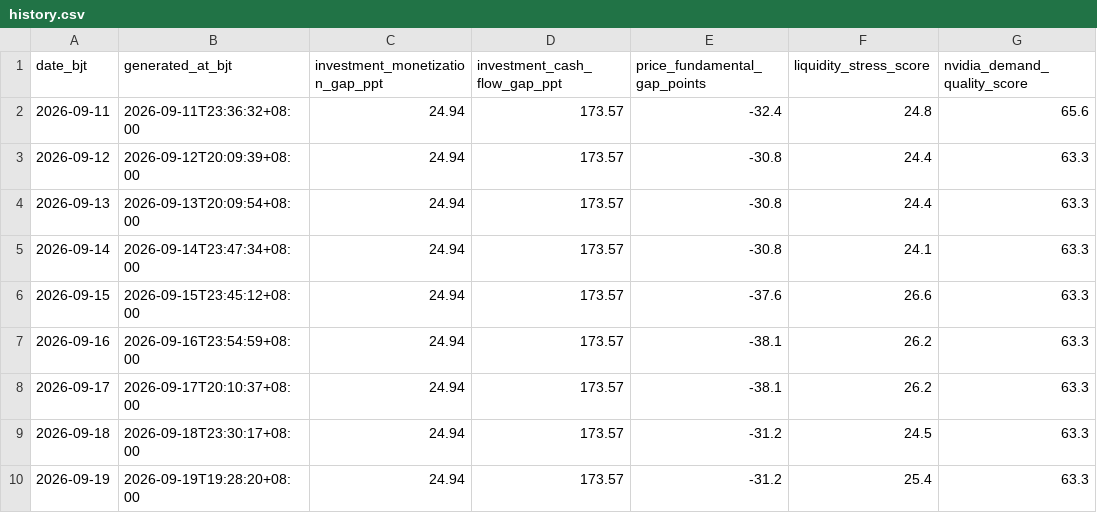
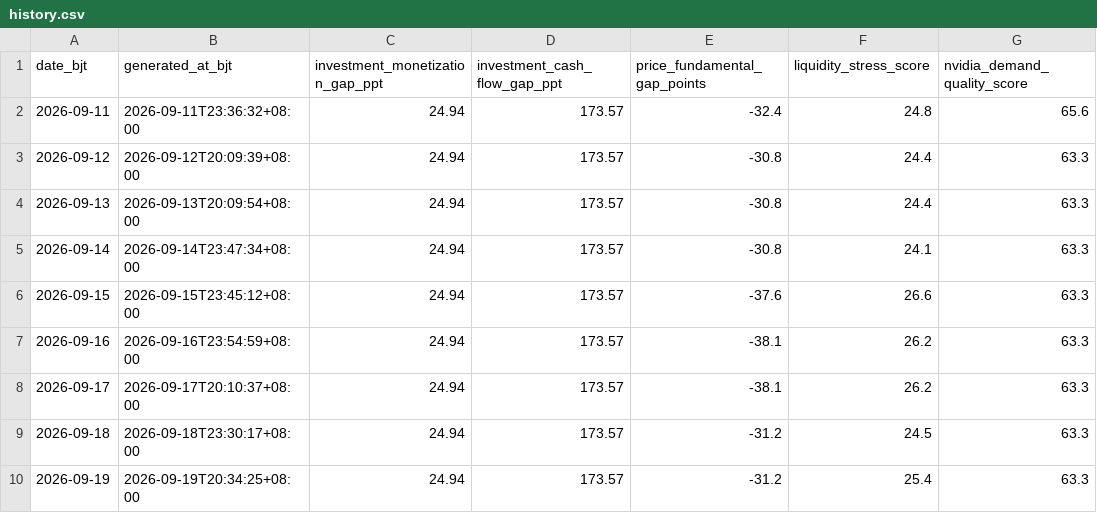
Before and after one commit to russell-home667/AI-bubble-monitor, a CSV file: data/ai_bubble/derived_indicators/history.csv, drawn as a sheet; only a part is shown; the diff names each change by its address in the sheet, - before the commit and + after, or states it on an @@ line.

```diff
--- a/data/ai_bubble/derived_indicators/history.csv
+++ b/data/ai_bubble/derived_indicators/history.csv
-B10 (generated_at_bjt): 2026-09-19T19:28:20+08:00
+B10 (generated_at_bjt): 2026-09-19T20:34:25+08:00
```
Also changed, not shown: 1 other file.
